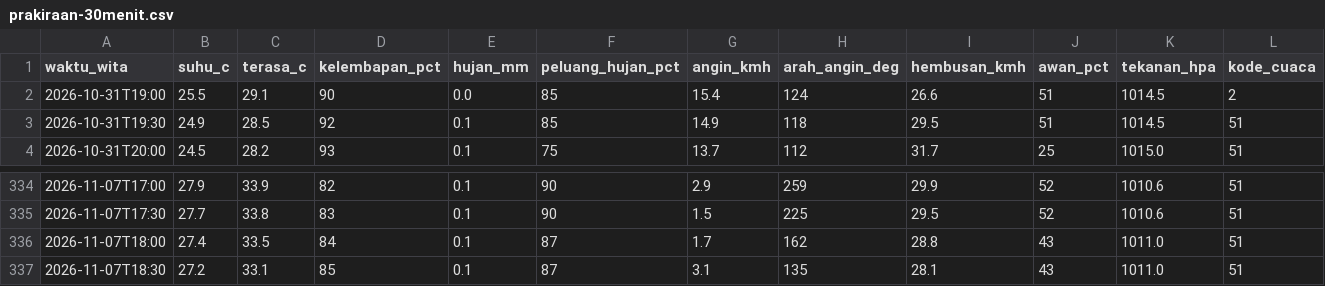
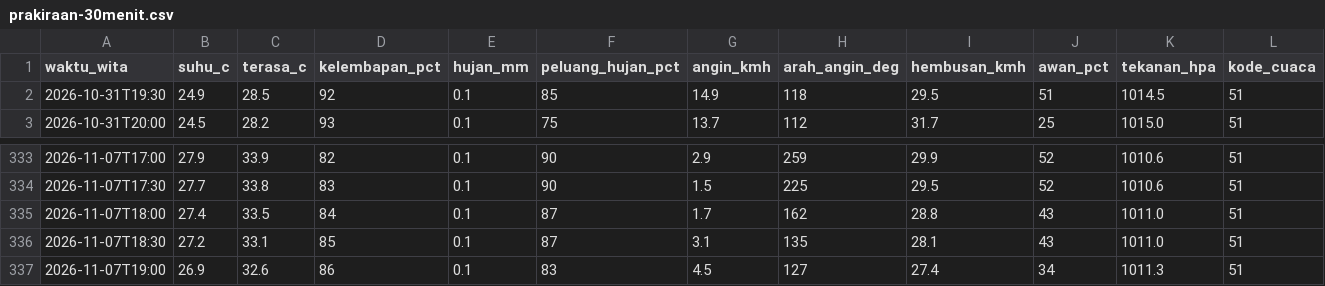
Before and after one commit to ariblackheart-cyber/cuaca-mataram, a CSV file: data/prakiraan-30menit.csv, drawn as a sheet; only a part is shown, gaps mark what is left out; removed rows and columns are numbered as before the commit, all else as after; rows hold the shown columns only; the diff names each change by its address in the sheet, - before the commit and + after, or states it on an @@ line.

```diff
--- a/data/prakiraan-30menit.csv
+++ b/data/prakiraan-30menit.csv
-row 2: 2026-10-31T19:00 | 25.5 | 29.1 | 90 | 0.0 | 85 | 15.4 | 124 | 26.6 | 51 | 1014.5 | 2
+row 337: 2026-11-07T19:00 | 26.9 | 32.6 | 86 | 0.1 | 83 | 4.5 | 127 | 27.4 | 34 | 1011.3 | 51
```
Also changed, not shown: 2 other files.
